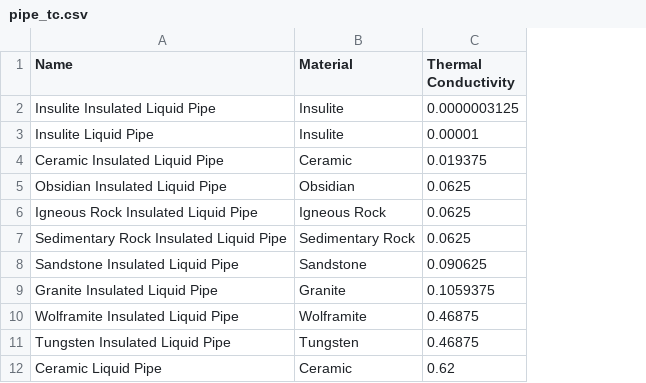
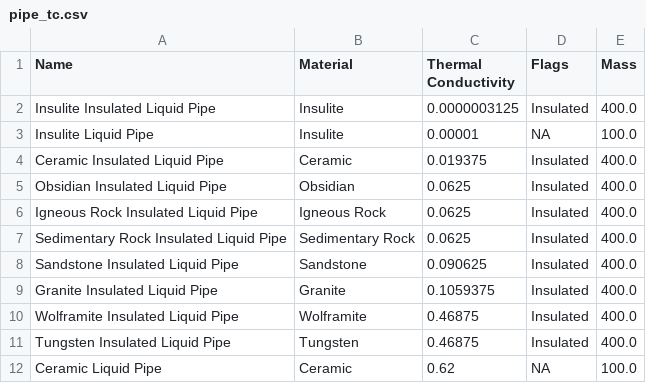
Before and after one commit to ImpossibleOrganism/enis-oni-tools, a CSV file: data/pipe_tc.csv, drawn as a sheet; only a part is shown; the diff names each change by its address in the sheet, - before the commit and + after, or states it on an @@ line.

Commit message:
Added more information to pipe_tc.csv and improved format_csv script.

```diff
--- a/data/pipe_tc.csv
+++ b/data/pipe_tc.csv
+column D (Flags), rows 2-12: Insulated | NA | Insulated | Insulated | Insulated | Insulated | Insulated | Insulated | Insulated | Insulated | NA
+column E (Mass), rows 2-12: 400.0 | 100.0 | 400.0 | 400.0 | 400.0 | 400.0 | 400.0 | 400.0 | 400.0 | 400.0 | 100.0
```
Also changed, not shown: 1 other file.
